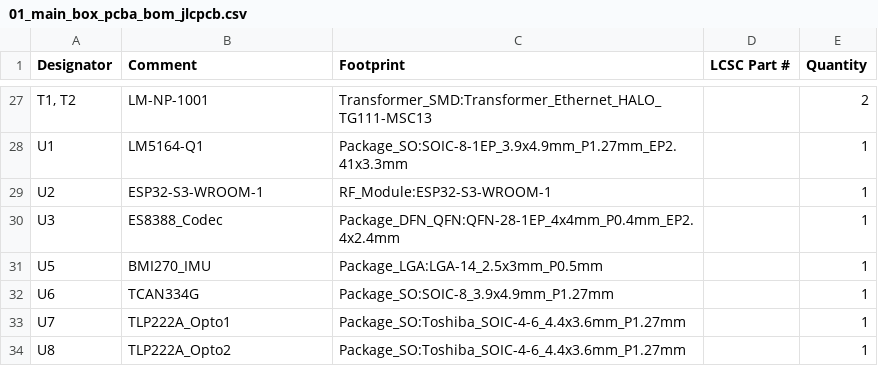
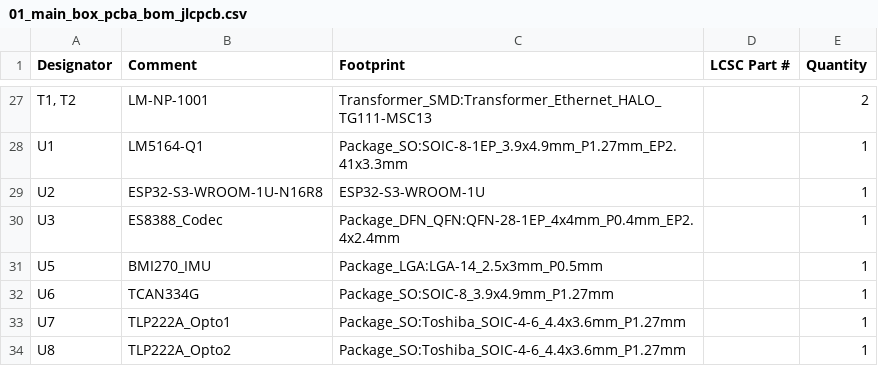
Before and after one commit to schmidtmt/openmotorbridge, a CSV file: hardware/production_packages/01_main_box_pcba/01_main_box_pcba_bom_jlcpcb.csv, drawn as a sheet; only a part is shown, gaps mark what is left out; the diff names each change by its address in the sheet, - before the commit and + after, or states it on an @@ line.

```diff
--- a/hardware/production_packages/01_main_box_pcba/01_main_box_pcba_bom_jlcpcb.csv
+++ b/hardware/production_packages/01_main_box_pcba/01_main_box_pcba_bom_jlcpcb.csv
-B29 (Comment): ESP32-S3-WROOM-1
+B29 (Comment): ESP32-S3-WROOM-1U-N16R8
-C29 (Footprint): RF_Module:ESP32-S3-WROOM-1
+C29 (Footprint): ESP32-S3-WROOM-1U
```
Also changed, not shown: hardware/production_packages/01_main_box_pcba/01_main_box_pcba_cpl_jlcpcb.csv, 8 other files.
